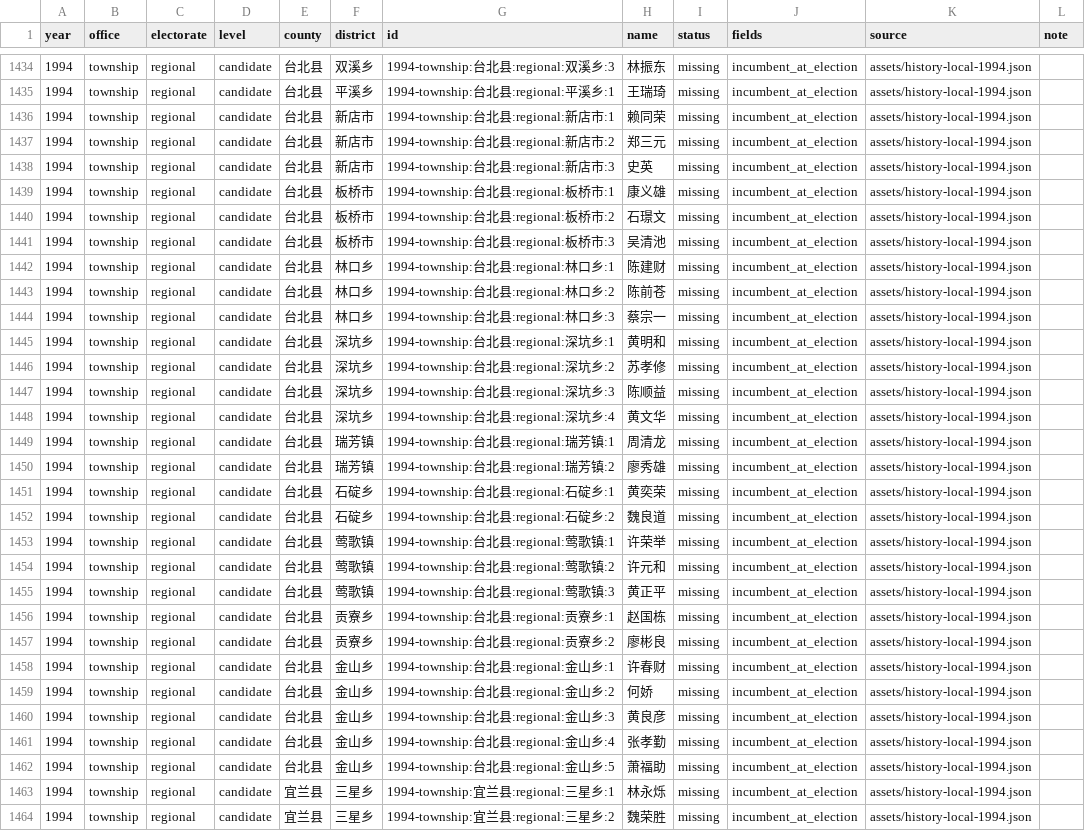
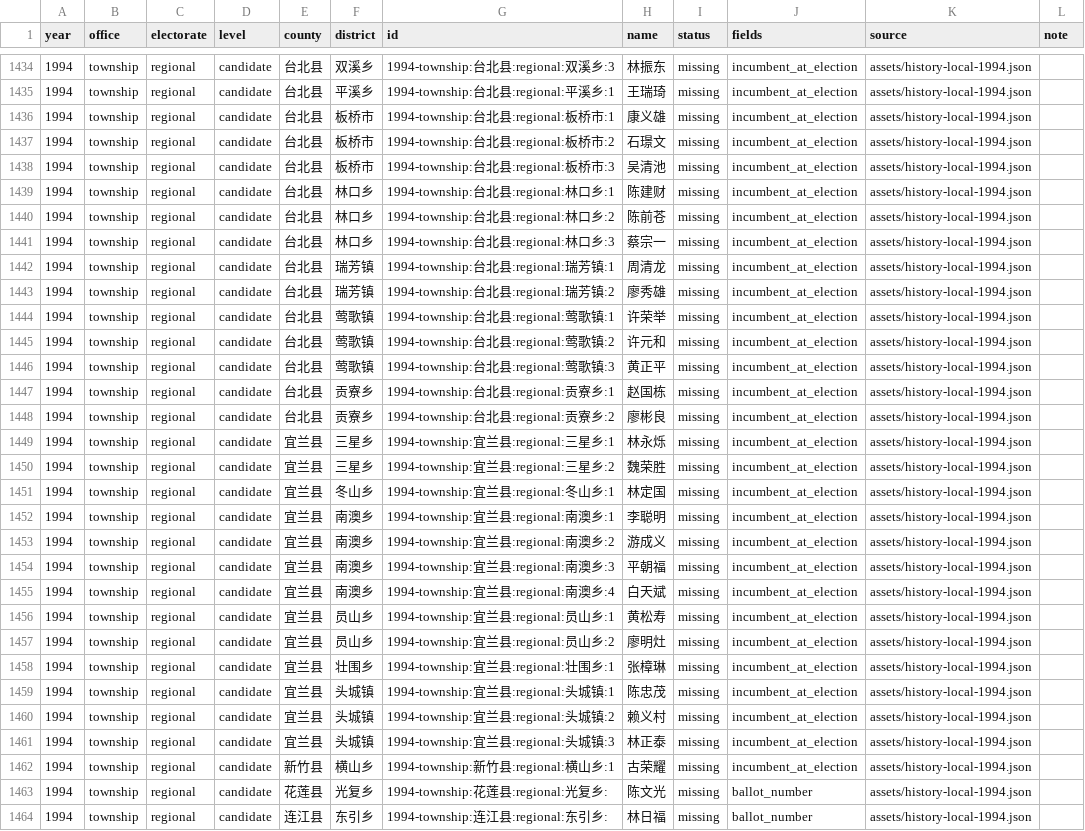
Before and after one commit to AlexWei2048/taiwan-map-painter, a CSV file: reports/data-completeness.csv, drawn as a sheet; only a part is shown, gaps mark what is left out; the shorter side is filled out with more unchanged rows; the diff covers the shown part only; the diff names each change by its address in the sheet, - before the commit and + after, or states it on an @@ line.

Commit message:
Verify 17 1994 township candidate incumbency fields against official term tables

```diff
--- a/reports/data-completeness.csv
+++ b/reports/data-completeness.csv
-row 1436: 1994 | township | regional | candidate | 台北县 | 新店市 | 1994-township:台北县:regional:新店市:1 | 赖同荣 | missing | incumbent_at_election | assets/history-local-1994.json
-row 1437: 1994 | township | regional | candidate | 台北县 | 新店市 | 1994-township:台北县:regional:新店市:2 | 郑三元 | missing | incumbent_at_election | assets/history-local-1994.json
-row 1438: 1994 | township | regional | candidate | 台北县 | 新店市 | 1994-township:台北县:regional:新店市:3 | 史英 | missing | incumbent_at_election | assets/history-local-1994.json
-row 1445: 1994 | township | regional | candidate | 台北县 | 深坑乡 | 1994-township:台北县:regional:深坑乡:1 | 黄明和 | missing | incumbent_at_election | assets/history-local-1994.json
-row 1446: 1994 | township | regional | candidate | 台北县 | 深坑乡 | 1994-township:台北县:regional:深坑乡:2 | 苏孝修 | missing | incumbent_at_election | assets/history-local-1994.json
-row 1447: 1994 | township | regional | candidate | 台北县 | 深坑乡 | 1994-township:台北县:regional:深坑乡:3 | 陈顺益 | missing | incumbent_at_election | assets/history-local-1994.json
-row 1448: 1994 | township | regional | candidate | 台北县 | 深坑乡 | 1994-township:台北县:regional:深坑乡:4 | 黄文华 | missing | incumbent_at_election | assets/history-local-1994.json
-row 1451: 1994 | township | regional | candidate | 台北县 | 石碇乡 | 1994-township:台北县:regional:石碇乡:1 | 黄奕荣 | missing | incumbent_at_election | assets/history-local-1994.json
-row 1452: 1994 | township | regional | candidate | 台北县 | 石碇乡 | 1994-township:台北县:regional:石碇乡:2 | 魏良道 | missing | incumbent_at_election | assets/history-local-1994.json
-row 1458: 1994 | township | regional | candidate | 台北县 | 金山乡 | 1994-township:台北县:regional:金山乡:1 | 许春财 | missing | incumbent_at_election | assets/history-local-1994.json
-row 1459: 1994 | township | regional | candidate | 台北县 | 金山乡 | 1994-township:台北县:regional:金山乡:2 | 何娇 | missing | incumbent_at_election | assets/history-local-1994.json
-row 1460: 1994 | township | regional | candidate | 台北县 | 金山乡 | 1994-township:台北县:regional:金山乡:3 | 黄良彦 | missing | incumbent_at_election | assets/history-local-1994.json
-row 1461: 1994 | township | regional | candidate | 台北县 | 金山乡 | 1994-township:台北县:regional:金山乡:4 | 张孝勤 | missing | incumbent_at_election | assets/history-local-1994.json
-row 1462: 1994 | township | regional | candidate | 台北县 | 金山乡 | 1994-township:台北县:regional:金山乡:5 | 萧福助 | missing | incumbent_at_election | assets/history-local-1994.json
```
Also changed, not shown: 3 removed rows elsewhere in this file, 7 other files.
